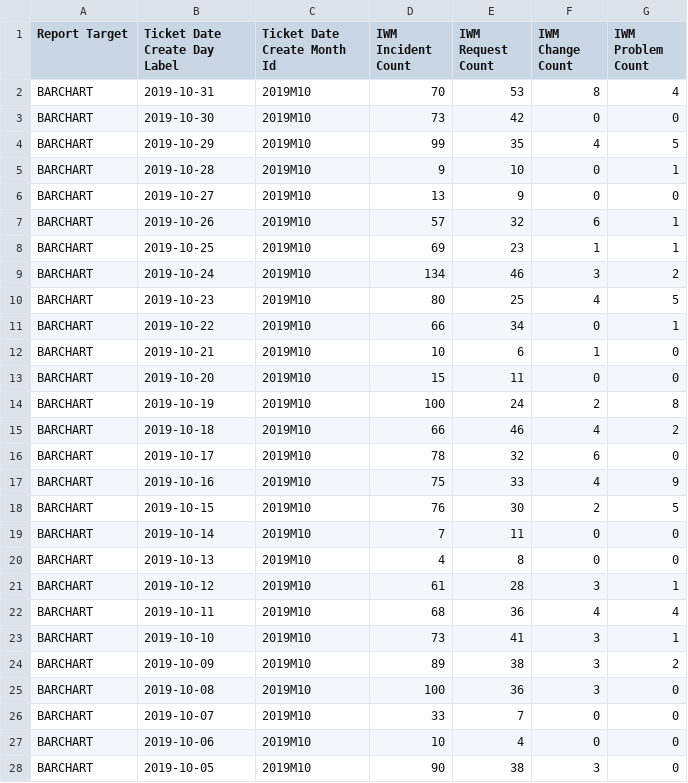
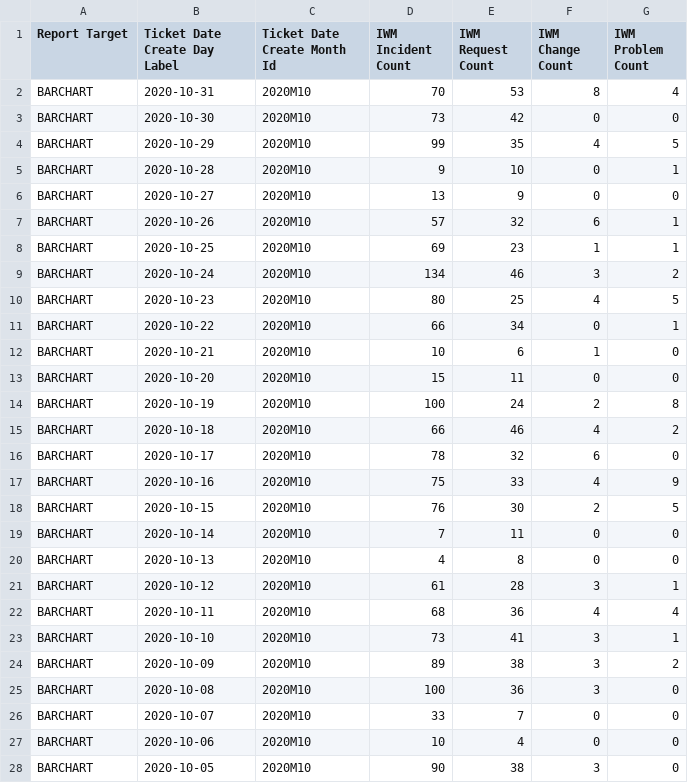
Before and after one commit to AMVARA-CONSULTING/dashboard_tickets, a CSV file: src/assets/reports/Mobile_Overview.csv, drawn as a sheet; only a part is shown; the diff covers the shown part only.

Commit message:
#2781 - Fix CISM mocked reports with updated dates

```diff
--- a/src/assets/reports/Mobile_Overview.csv
+++ b/src/assets/reports/Mobile_Overview.csv
@@ -1,28 +1,28 @@
 Report Target;Ticket Date Create Day Label;Ticket Date Create Month Id;IWM Incident Count;IWM Request Count;IWM Change Count;IWM Problem Count
-BARCHART;2019-10-31;2019M10;70;53;8;4
-BARCHART;2019-10-30;2019M10;73;42;0;0
-BARCHART;2019-10-29;2019M10;99;35;4;5
-BARCHART;2019-10-28;2019M10;9;10;0;1
-BARCHART;2019-10-27;2019M10;13;9;0;0
-BARCHART;2019-10-26;2019M10;57;32;6;1
-BARCHART;2019-10-25;2019M10;69;23;1;1
-BARCHART;2019-10-24;2019M10;134;46;3;2
-BARCHART;2019-10-23;2019M10;80;25;4;5
-BARCHART;2019-10-22;2019M10;66;34;0;1
-BARCHART;2019-10-21;2019M10;10;6;1;0
-BARCHART;2019-10-20;2019M10;15;11;0;0
-BARCHART;2019-10-19;2019M10;100;24;2;8
-BARCHART;2019-10-18;2019M10;66;46;4;2
-BARCHART;2019-10-17;2019M10;78;32;6;0
-BARCHART;2019-10-16;2019M10;75;33;4;9
-BARCHART;2019-10-15;2019M10;76;30;2;5
-BARCHART;2019-10-14;2019M10;7;11;0;0
-BARCHART;2019-10-13;2019M10;4;8;0;0
-BARCHART;2019-10-12;2019M10;61;28;3;1
-BARCHART;2019-10-11;2019M10;68;36;4;4
-BARCHART;2019-10-10;2019M10;73;41;3;1
-BARCHART;2019-10-09;2019M10;89;38;3;2
-BARCHART;2019-10-08;2019M10;100;36;3;0
-BARCHART;2019-10-07;2019M10;33;7;0;0
-BARCHART;2019-10-06;2019M10;10;4;0;0
-BARCHART;2019-10-05;2019M10;90;38;3;0
+BARCHART;2020-10-31;2020M10;70;53;8;4
+BARCHART;2020-10-30;2020M10;73;42;0;0
+BARCHART;2020-10-29;2020M10;99;35;4;5
+BARCHART;2020-10-28;2020M10;9;10;0;1
+BARCHART;2020-10-27;2020M10;13;9;0;0
+BARCHART;2020-10-26;2020M10;57;32;6;1
+BARCHART;2020-10-25;2020M10;69;23;1;1
+BARCHART;2020-10-24;2020M10;134;46;3;2
+BARCHART;2020-10-23;2020M10;80;25;4;5
+BARCHART;2020-10-22;2020M10;66;34;0;1
+BARCHART;2020-10-21;2020M10;10;6;1;0
+BARCHART;2020-10-20;2020M10;15;11;0;0
+BARCHART;2020-10-19;2020M10;100;24;2;8
+BARCHART;2020-10-18;2020M10;66;46;4;2
+BARCHART;2020-10-17;2020M10;78;32;6;0
+BARCHART;2020-10-16;2020M10;75;33;4;9
+BARCHART;2020-10-15;2020M10;76;30;2;5
+BARCHART;2020-10-14;2020M10;7;11;0;0
+BARCHART;2020-10-13;2020M10;4;8;0;0
+BARCHART;2020-10-12;2020M10;61;28;3;1
+BARCHART;2020-10-11;2020M10;68;36;4;4
+BARCHART;2020-10-10;2020M10;73;41;3;1
+BARCHART;2020-10-09;2020M10;89;38;3;2
+BARCHART;2020-10-08;2020M10;100;36;3;0
+BARCHART;2020-10-07;2020M10;33;7;0;0
+BARCHART;2020-10-06;2020M10;10;4;0;0
+BARCHART;2020-10-05;2020M10;90;38;3;0
```
Also changed, not shown: 1 removed row and 54 edited cells elsewhere in this file, dist/assets/reports/System.csv, src/assets/reports/Mobile_Tickets_Chart.csv, 23 other files.
